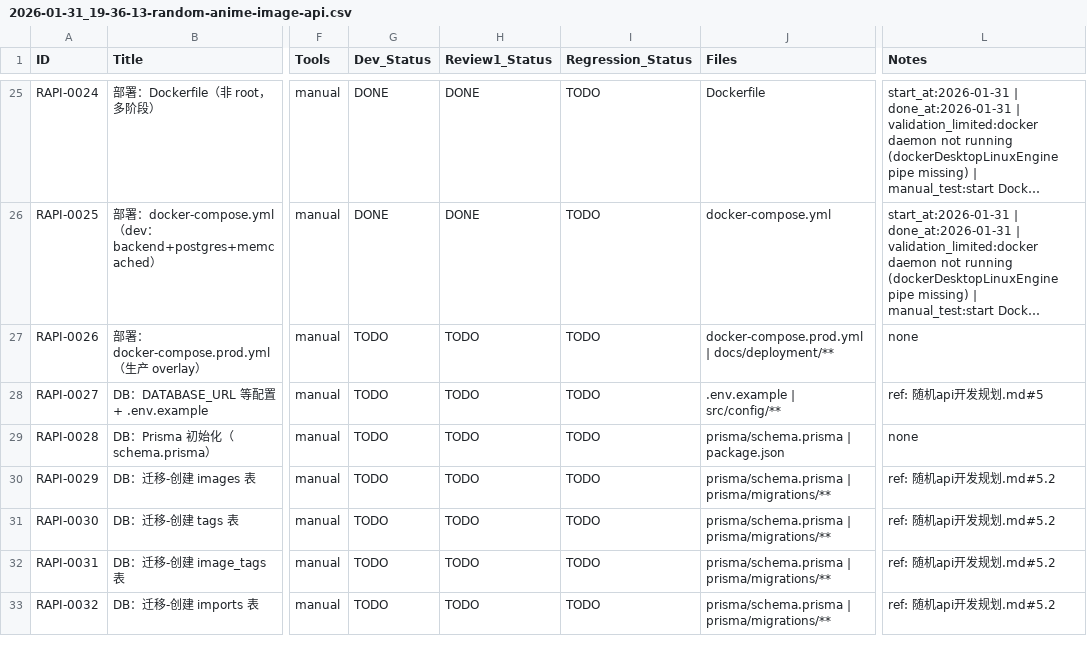
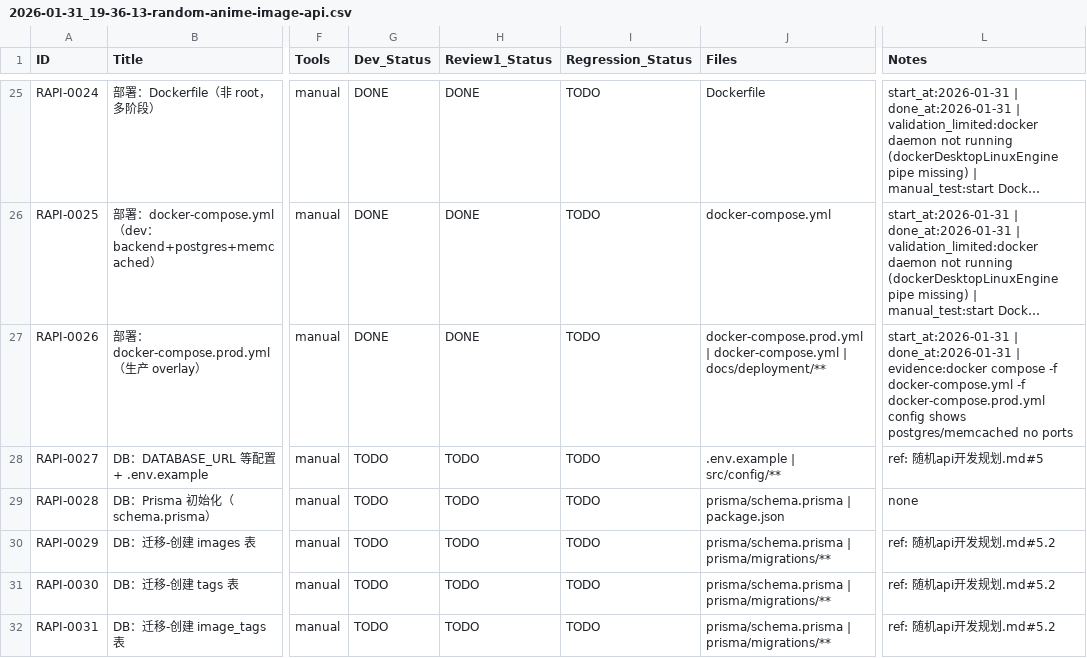
Before and after one commit to inliver233/Random-Pixiv-img-api, a CSV file: issues/2026-01-31_19-36-13-random-anime-image-api.csv, drawn as a sheet; only a part is shown, gaps mark what is left out; the shorter side is filled out with more unchanged rows; long unchanged cells end in …; the diff names each change by its address in the sheet, - before the commit and + after, or states it on an @@ line.

Commit message:
[RAPI-0026] 部署：docker-compose.prod.yml（生产 overlay）

```diff
--- a/issues/2026-01-31_19-36-13-random-anime-image-api.csv
+++ b/issues/2026-01-31_19-36-13-random-anime-image-api.csv
-G27 (Dev_Status): TODO
+G27 (Dev_Status): DONE
-H27 (Review1_Status): TODO
+H27 (Review1_Status): DONE
-J27 (Files): docker-compose.prod.yml | docs/deployment/**
+J27 (Files): docker-compose.prod.yml | docker-compose.yml | docs/deployment/**
-L27 (Notes): none
+L27 (Notes): start_at:2026-01-31 | done_at:2026-01-31 | evidence:docker compose -f docker-compose.yml -f docker-compose.prod.yml config shows postgres/memcached no ports
```
Also changed, not shown: 4 other files.
